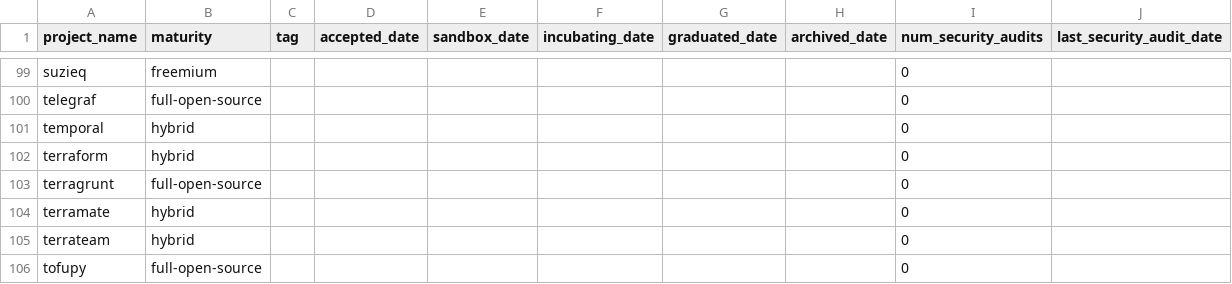
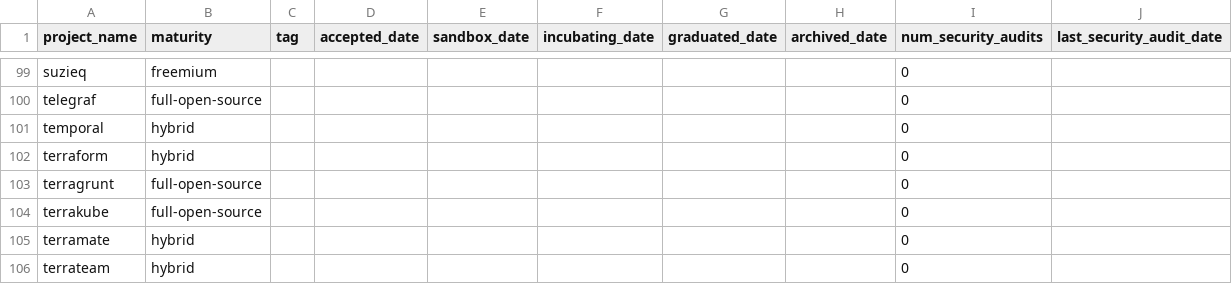
Before and after one commit to steinzi/network-automation-landscape, a CSV file: docs/projects.csv, drawn as a sheet; only a part is shown, gaps mark what is left out; the shorter side is filled out with more unchanged rows; the diff names each change by its address in the sheet, - before the commit and + after, or states it on an @@ line.

```diff
--- a/docs/projects.csv
+++ b/docs/projects.csv
+row 104: terrakube | full-open-source |  |  |  |  |  |  | 0
```
Also changed, not shown: docs/items.csv, 55 other files.
